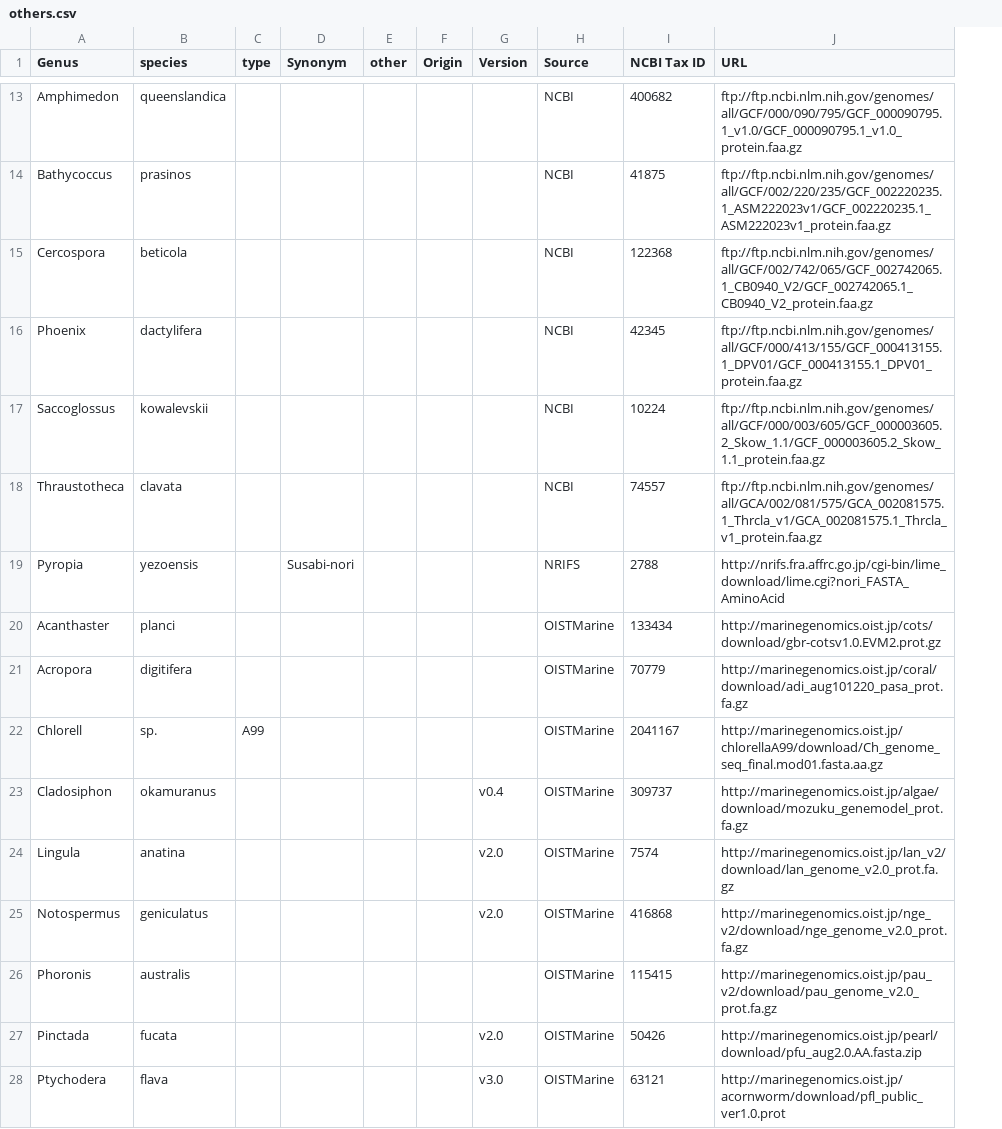
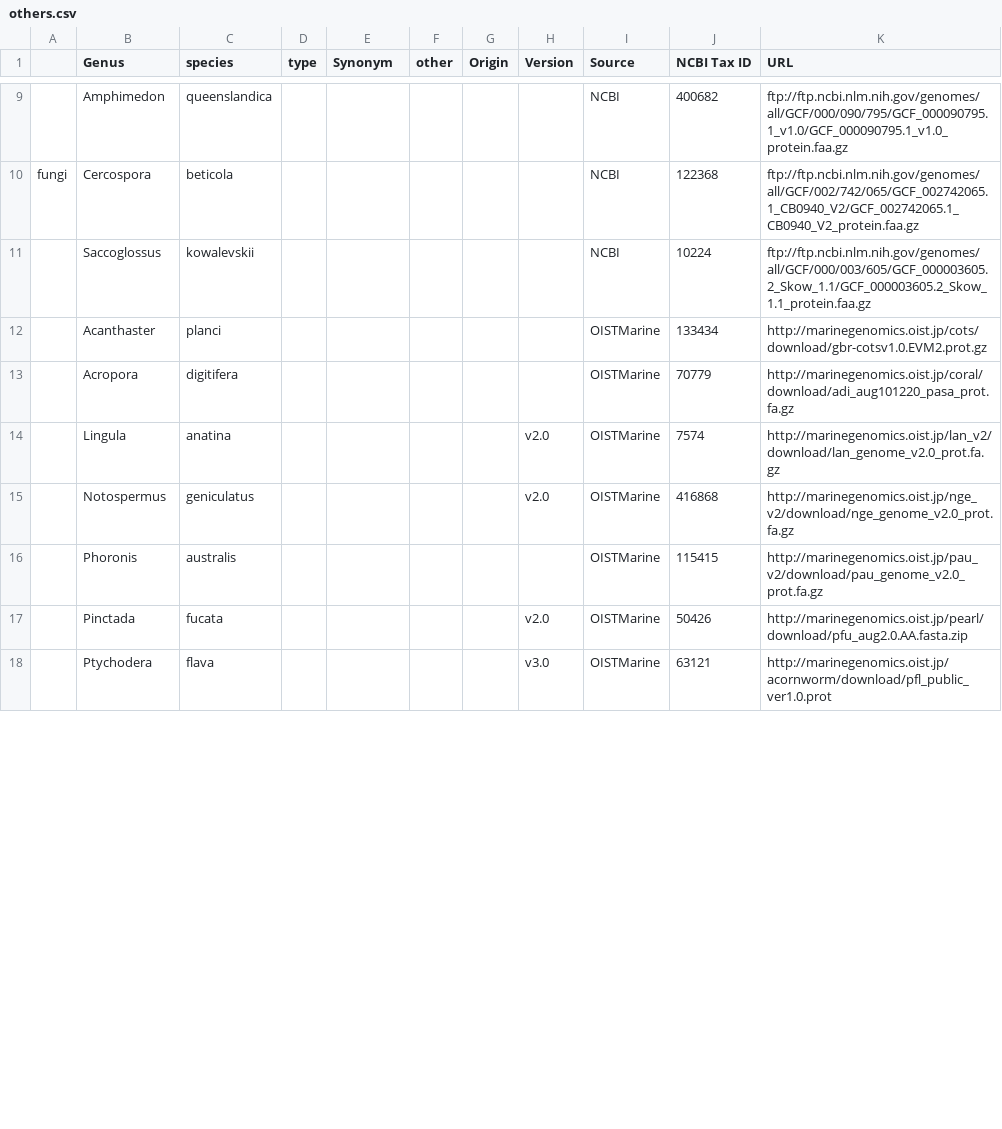
Before and after one commit to guyleonard/orchardDB, a CSV file: working_lists/others.csv, drawn as a sheet; only a part is shown, gaps mark what is left out; removed rows and columns are numbered as before the commit, all else as after; the diff covers the shown part only; the diff names each change by its address in the sheet, - before the commit and + after, or states it on an @@ line.

Commit message:
updated list

```diff
--- a/working_lists/others.csv
+++ b/working_lists/others.csv
+column A, row 10: fungi
-row 14: Bathycoccus | prasinos |  |  |  |  |  | NCBI | 41875 | ftp://ftp.ncbi.nlm.nih.gov/genomes/all/GCF/002/220/235/GCF_002220235.1_ASM222023v1/GCF_002220235.1_ASM222023v1_protein.faa.gz
-row 16: Phoenix | dactylifera |  |  |  |  |  | NCBI | 42345 | ftp://ftp.ncbi.nlm.nih.gov/genomes/all/GCF/000/413/155/GCF_000413155.1_DPV01/GCF_000413155.1_DPV01_protein.faa.gz
-row 18: Thraustotheca | clavata |  |  |  |  |  | NCBI | 74557 | ftp://ftp.ncbi.nlm.nih.gov/genomes/all/GCA/002/081/575/GCA_002081575.1_Thrcla_v1/GCA_002081575.1_Thrcla_v1_protein.faa.gz
-row 19: Pyropia | yezoensis |  | Susabi-nori |  |  |  | NRIFS | 2788 | http://nrifs.fra.affrc.go.jp/cgi-bin/lime_download/lime.cgi?nori_FASTA_AminoAcid
-row 22: Chlorell | sp. | A99 |  |  |  |  | OISTMarine | 2041167 | http://marinegenomics.oist.jp/chlorellaA99/download/Ch_genome_seq_final.mod01.fasta.aa.gz
-row 23: Cladosiphon | okamuranus |  |  |  |  | v0.4 | OISTMarine | 309737 | http://marinegenomics.oist.jp/algae/download/mozuku_genemodel_prot.fa.gz
```
Also changed, not shown: 16 removed rows elsewhere in this file.
